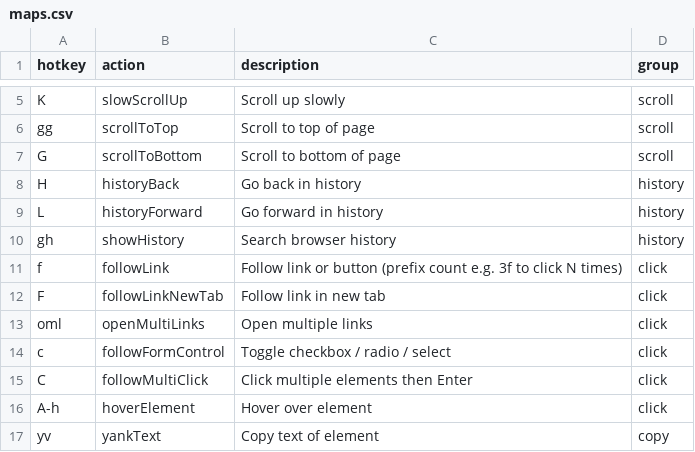
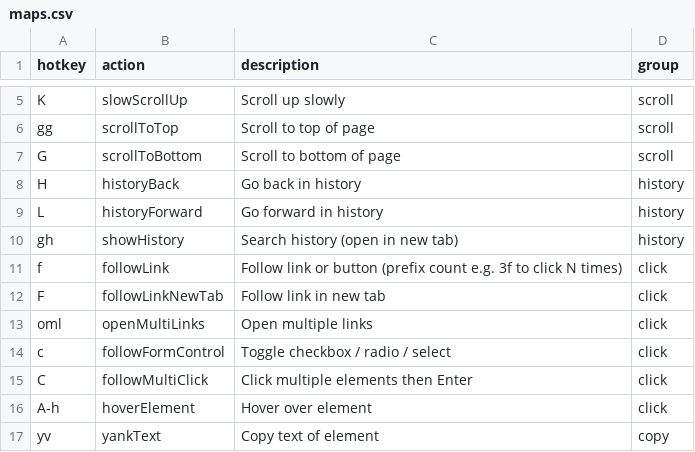
Before and after one commit to seriiserii825/chrome-vimium-c, a CSV file: maps.csv, drawn as a sheet; only a part is shown, gaps mark what is left out.

Commit message:
feat: history in new tab

```diff
--- a/maps.csv
+++ b/maps.csv
@@ -9,3 +9,3 @@ H,historyBack,Go back in history,history
 L,historyForward,Go forward in history,history
-gh,showHistory,Search browser history,history
+gh,showHistory,Search history (open in new tab),history
 f,followLink,Follow link or button (prefix count e.g. 3f to click N times),click
```
Also changed, not shown: 2 other files.
